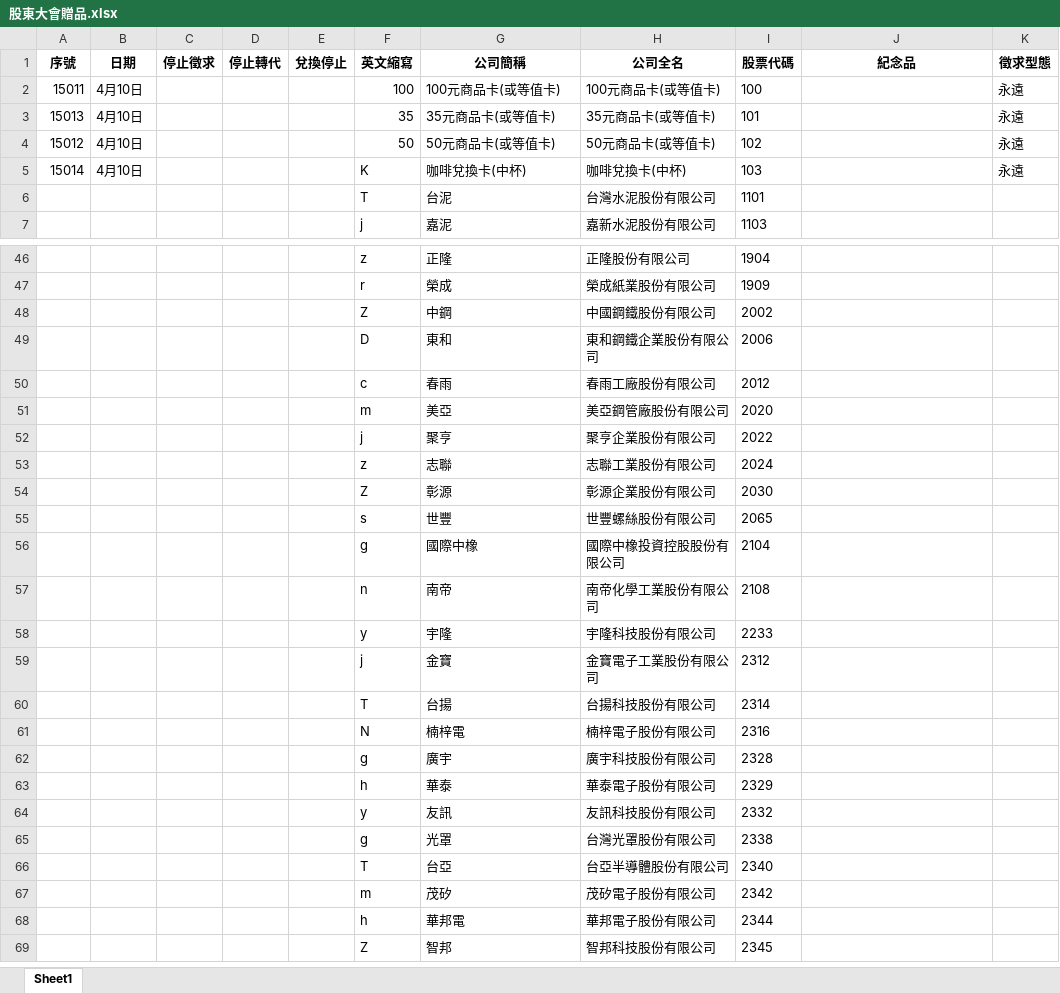
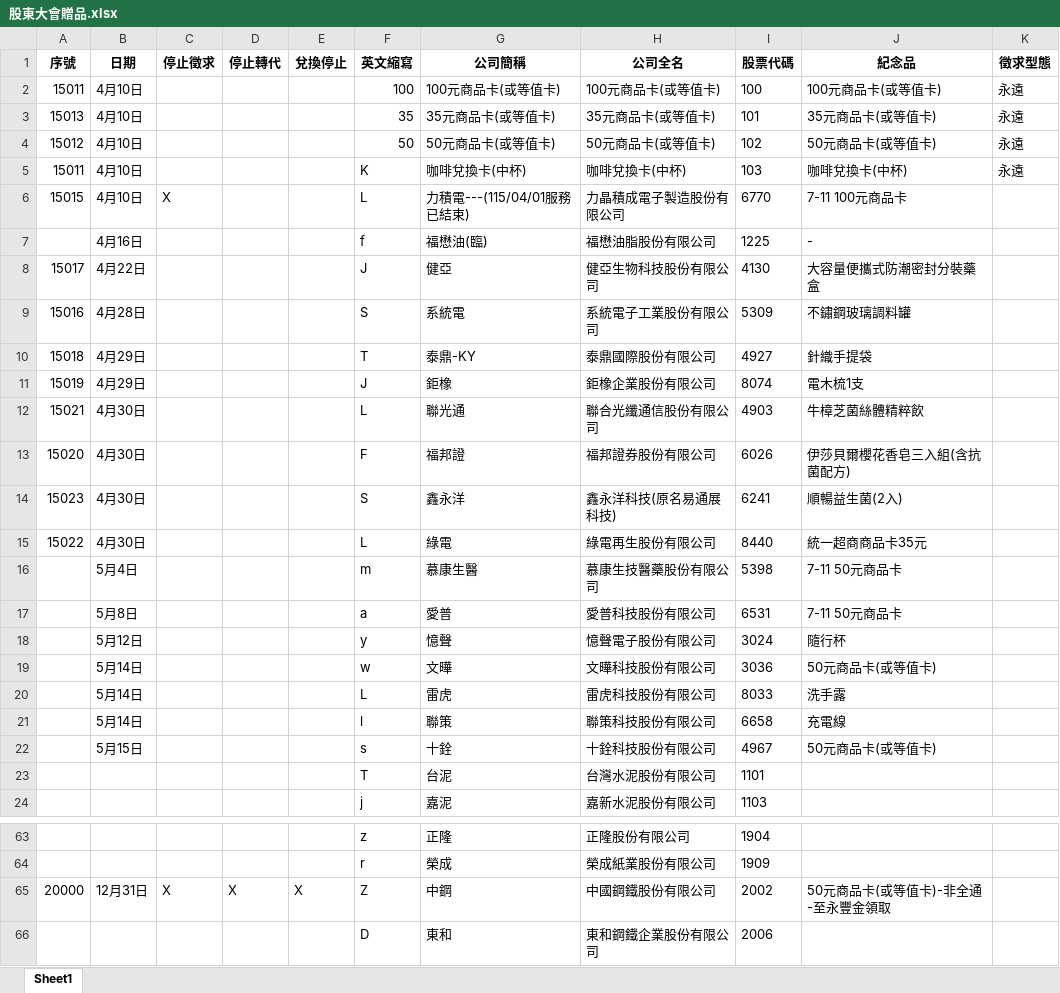
Before and after one commit to Jason798080/-, an Excel workbook: 股東大會贈品.xlsx, sheet Sheet1, drawn as a sheet; only a part is shown, gaps mark what is left out; the shorter side is filled out with more unchanged rows; values as stored, in another font and other column widths than the file's, no borders; removed rows and columns are numbered as before the commit, all else as after; the diff covers the shown part only; the diff names each change by its address in the sheet, - before the commit and + after, or states it on an @@ line.

Commit message:
自動更新股東會贈品資料 - 2026-04-03 23:43

```diff
--- a/股東大會贈品.xlsx (sheet Sheet1)
+++ b/股東大會贈品.xlsx (sheet Sheet1)
-J2 (紀念品): (empty)
+J2 (紀念品): 100元商品卡(或等值卡)
-J3 (紀念品): (empty)
+J3 (紀念品): 35元商品卡(或等值卡)
-J4 (紀念品): (empty)
+J4 (紀念品): 50元商品卡(或等值卡)
-A5 (序號): 15014
+A5 (序號): 15011
-J5 (紀念品): (empty)
+J5 (紀念品): 咖啡兌換卡(中杯)
+row 6: 15015 | 4月10日 | X |  |  | L | ⼒積電---(115/04/01服務已結束) | 力晶積成電子製造股份有限公司 | 6770 | 7-11 100元商品卡
+row 7:  | 4月16日 |  |  |  | f | 福懋油(臨) | 福懋油脂股份有限公司 | 1225 | -
+row 8: 15017 | 4月22日 |  |  |  | J | 健亞 | 健亞生物科技股份有限公司 | 4130 | ⼤容量便攜式防潮密封分裝藥盒
+row 9: 15016 | 4月28日 |  |  |  | S | 系統電 | 系統電子工業股份有限公司 | 5309 | 不鏽鋼玻璃調料罐
@@ row 241 moved to row 10: 15018 @@
@@ row 365 moved to row 11: 15019 @@
@@ row 237 moved to row 12: 15021 @@
@@ row 287 moved to row 13: 15020 @@
+row 14: 15023 | 4月30日 |  |  |  | S | 鑫永洋 | 鑫永洋科技(原名易通展科技) | 6241 | 順暢益⽣菌(2入)
@@ row 388 moved to row 15: 15022 @@
+row 16:  | 5月4日 |  |  |  | m | 慕康⽣醫 | 慕康生技醫藥股份有限公司 | 5398 | 7-11 50元商品卡
+row 17:  | 5月8日 |  |  |  | a | 愛普 | 愛普科技股份有限公司 | 6531 | 7-11 50元商品卡
+row 18:  | 5月12日 |  |  |  | y | 憶聲 | 憶聲電子股份有限公司 | 3024 | 隨行杯
+row 19:  | 5月14日 |  |  |  | w | 文曄 | 文曄科技股份有限公司 | 3036 | 50元商品卡(或等值卡)
+row 20:  | 5月14日 |  |  |  | L | 雷虎 | 雷虎科技股份有限公司 | 8033 | 洗手露
+row 21:  | 5月14日 |  |  |  | l | 聯策 | 聯策科技股份有限公司 | 6658 | 充電線
+row 22:  | 5月15日 |  |  |  | s | 十銓 | 十銓科技股份有限公司 | 4967 | 50元商品卡(或等值卡)
-row 48:  |  |  |  |  | Z | 中鋼 | 中國鋼鐵股份有限公司 | 2002
+row 65: 20000 | 12月31日 | X | X | X | Z | 中鋼 | 中國鋼鐵股份有限公司 | 2002 | 50元商品卡(或等值卡)-非全通-至永豐金領取
```
Also changed, not shown: 12 removed rows and 1 edited cell elsewhere in this sheet.
